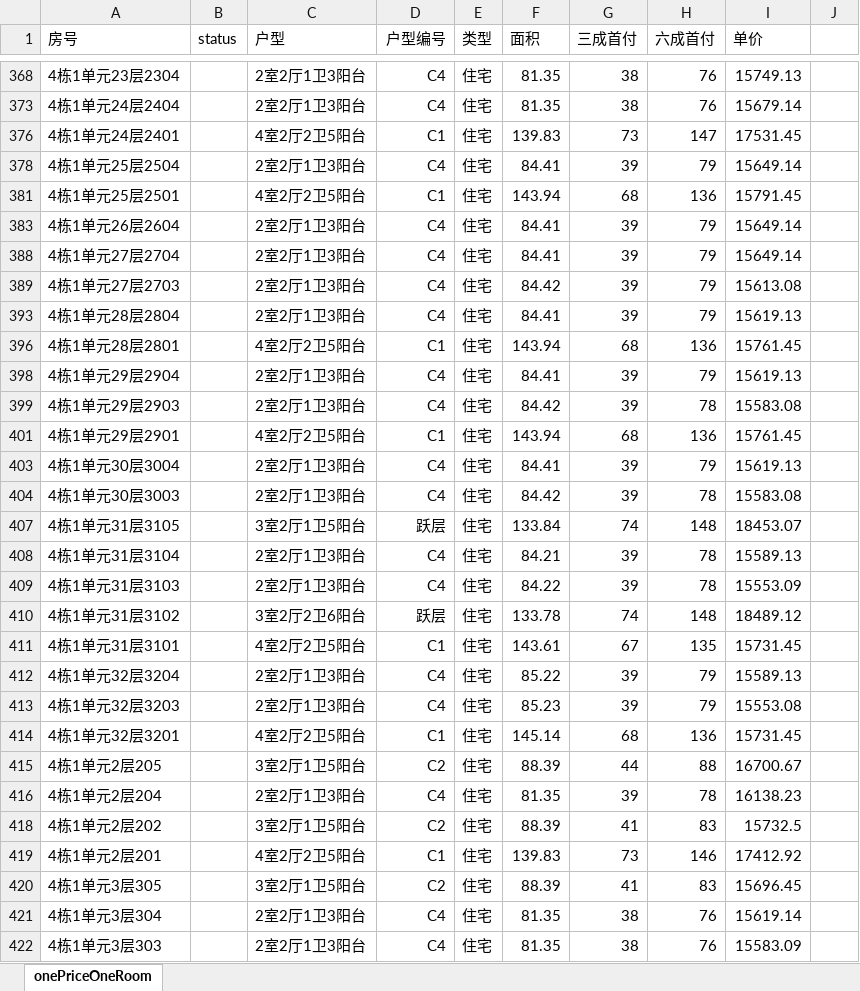
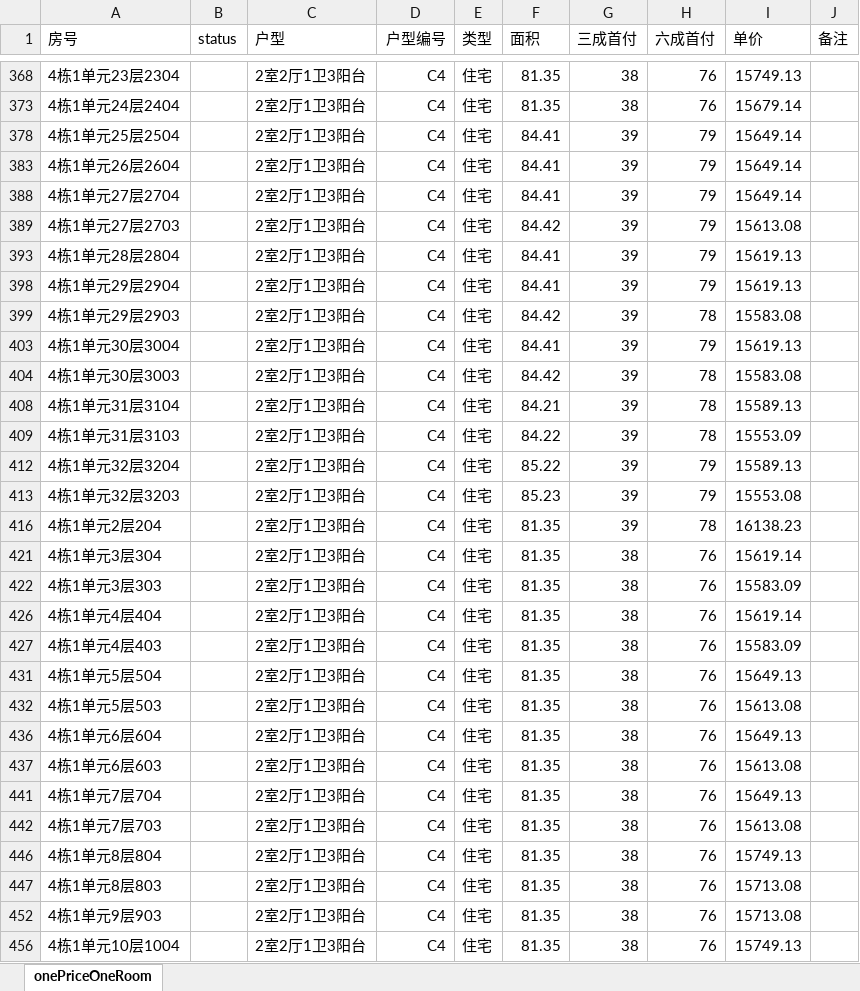
Before and after one commit to keayou/Files, an Excel workbook: 购房/副本onePriceOneRoom.xlsx, sheet onePriceOneRoom, drawn as a sheet; only a part is shown, gaps mark what is left out; the shorter side is filled out with more unchanged rows; values as stored, in another font and other column widths than the file's, no borders; the diff covers the shown part only; the diff names each change by its address in the sheet, - before the commit and + after, or states it on an @@ line.

```diff
--- a/购房/副本onePriceOneRoom.xlsx (sheet onePriceOneRoom)
+++ b/购房/副本onePriceOneRoom.xlsx (sheet onePriceOneRoom)
-J1: (empty)
+J1: 备注
@@ row 376 hidden: 4栋1单元24层2401 |  | 4室2厅2卫5阳台 | C1 | 住宅 | 139.83 | 73 | 147 | 17531.45 @@
@@ row 381 hidden: 4栋1单元25层2501 |  | 4室2厅2卫5阳台 | C1 | 住宅 | 143.94 | 68 | 136 | 15791.45 @@
@@ row 396 hidden: 4栋1单元28层2801 |  | 4室2厅2卫5阳台 | C1 | 住宅 | 143.94 | 68 | 136 | 15761.45 @@
@@ row 401 hidden: 4栋1单元29层2901 |  | 4室2厅2卫5阳台 | C1 | 住宅 | 143.94 | 68 | 136 | 15761.45 @@
@@ row 407 hidden: 4栋1单元31层3105 |  | 3室2厅1卫5阳台 | 跃层 | 住宅 | 133.84 | 74 | 148 | 18453.07 @@
@@ row 410 hidden: 4栋1单元31层3102 |  | 3室2厅2卫6阳台 | 跃层 | 住宅 | 133.78 | 74 | 148 | 18489.12 @@
@@ row 411 hidden: 4栋1单元31层3101 |  | 4室2厅2卫5阳台 | C1 | 住宅 | 143.61 | 67 | 135 | 15731.45 @@
@@ row 414 hidden: 4栋1单元32层3201 |  | 4室2厅2卫5阳台 | C1 | 住宅 | 145.14 | 68 | 136 | 15731.45 @@
-row 415: 4栋1单元2层205 |  | 3室2厅1卫5阳台 | C2 | 住宅 | 88.39 | 44 | 88 | 16700.67
-row 418: 4栋1单元2层202 |  | 3室2厅1卫5阳台 | C2 | 住宅 | 88.39 | 41 | 83 | 15732.5
@@ row 419 hidden: 4栋1单元2层201 |  | 4室2厅2卫5阳台 | C1 | 住宅 | 139.83 | 73 | 146 | 17412.92 @@
-row 420: 4栋1单元3层305 |  | 3室2厅1卫5阳台 | C2 | 住宅 | 88.39 | 41 | 83 | 15696.45
```
Also changed, not shown: 43 removed rows and 28 hidden or unhidden rows elsewhere in this sheet, hidden cells.
